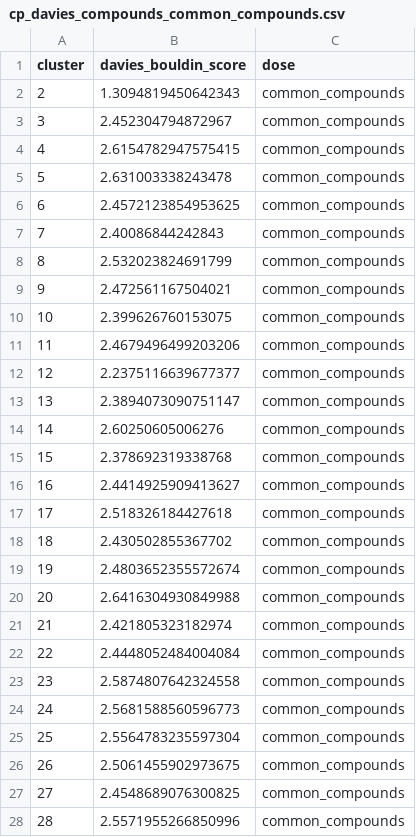
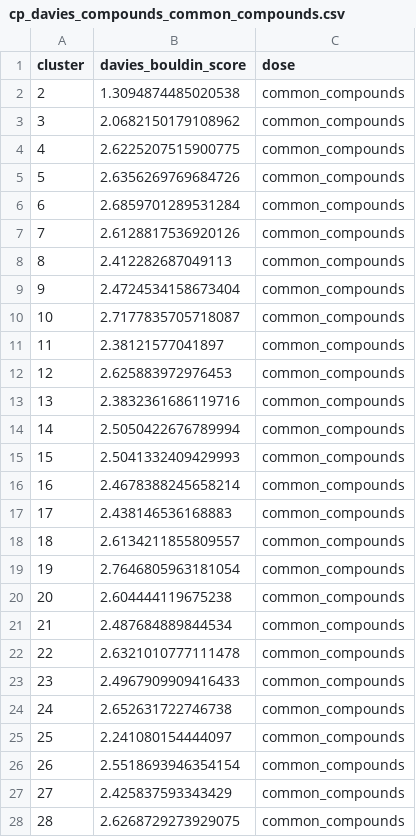
Before and after one commit to broadinstitute/lincs-profiling-complementarity, a CSV file: 3.clustering-pca/results/cell_painting/cp_davies_compounds_common_compounds.csv, drawn as a sheet; only a part is shown; the diff covers the shown part only.

```diff
--- a/3.clustering-pca/results/cell_painting/cp_davies_compounds_common_compounds.csv
+++ b/3.clustering-pca/results/cell_painting/cp_davies_compounds_common_compounds.csv
@@ -1,28 +1,28 @@
 cluster,davies_bouldin_score,dose
-2,1.3094819450642343,common_compounds
-3,2.452304794872967,common_compounds
-4,2.6154782947575415,common_compounds
-5,2.631003338243478,common_compounds
-6,2.4572123854953625,common_compounds
-7,2.40086844242843,common_compounds
-8,2.532023824691799,common_compounds
-9,2.472561167504021,common_compounds
-10,2.399626760153075,common_compounds
-11,2.4679496499203206,common_compounds
-12,2.2375116639677377,common_compounds
-13,2.3894073090751147,common_compounds
-14,2.60250605006276,common_compounds
-15,2.378692319338768,common_compounds
-16,2.4414925909413627,common_compounds
-17,2.518326184427618,common_compounds
-18,2.430502855367702,common_compounds
-19,2.4803652355572674,common_compounds
-20,2.6416304930849988,common_compounds
-21,2.421805323182974,common_compounds
-22,2.4448052484004084,common_compounds
-23,2.5874807642324558,common_compounds
-24,2.5681588560596773,common_compounds
-25,2.5564783235597304,common_compounds
-26,2.5061455902973675,common_compounds
-27,2.4548689076300825,common_compounds
-28,2.5571955266850996,common_compounds
+2,1.3094874485020538,common_compounds
+3,2.0682150179108962,common_compounds
+4,2.6225207515900775,common_compounds
+5,2.6356269769684726,common_compounds
+6,2.6859701289531284,common_compounds
+7,2.6128817536920126,common_compounds
+8,2.412282687049113,common_compounds
+9,2.4724534158673404,common_compounds
+10,2.7177835705718087,common_compounds
+11,2.38121577041897,common_compounds
+12,2.625883972976453,common_compounds
+13,2.3832361686119716,common_compounds
+14,2.5050422676789994,common_compounds
+15,2.5041332409429993,common_compounds
+16,2.4678388245658214,common_compounds
+17,2.438146536168883,common_compounds
+18,2.6134211855809557,common_compounds
+19,2.7646805963181054,common_compounds
+20,2.604444119675238,common_compounds
+21,2.487684889844534,common_compounds
+22,2.6321010777111478,common_compounds
+23,2.4967909909416433,common_compounds
+24,2.652631722746738,common_compounds
+25,2.241080154444097,common_compounds
+26,2.5518693946354154,common_compounds
+27,2.425837593343429,common_compounds
+28,2.6268729273929075,common_compounds
```
Also changed, not shown: 12 edited cells elsewhere in this file, 3.clustering-pca/results/L1000/L1000_pca_explained_variance.csv, 3.clustering-pca/results/L1000/L1000_silhouette_scores.csv, 9 other files.
